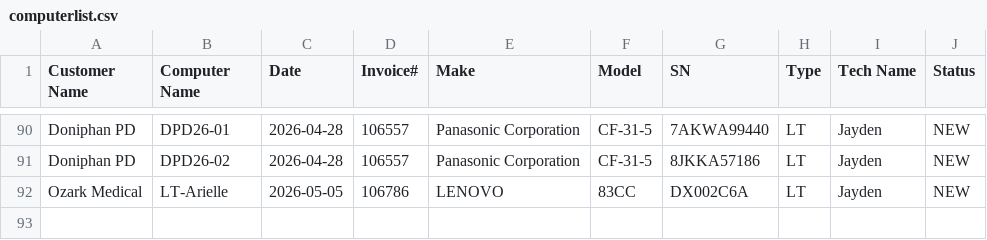
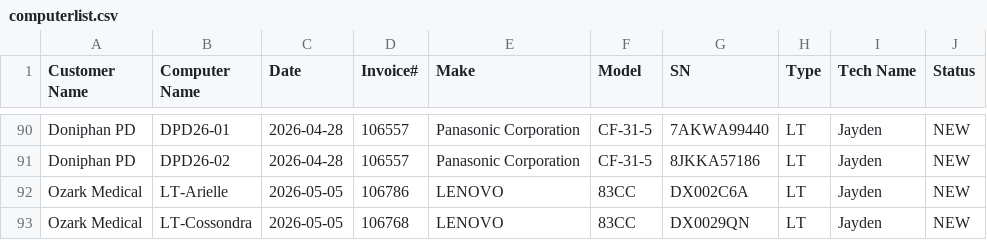
Before and after one commit to TCBCTim/BasicPrep, a CSV file: computerlist.csv, drawn as a sheet; only a part is shown, gaps mark what is left out; the diff names each change by its address in the sheet, - before the commit and + after, or states it on an @@ line.

Commit message:
Appended new row for LT-Cossondra (Status: NEW)

```diff
--- a/computerlist.csv
+++ b/computerlist.csv
+row 93: Ozark Medical | LT-Cossondra | 2026-05-05 | 106768 | LENOVO | 83CC | DX0029QN | LT | Jayden | NEW
```
